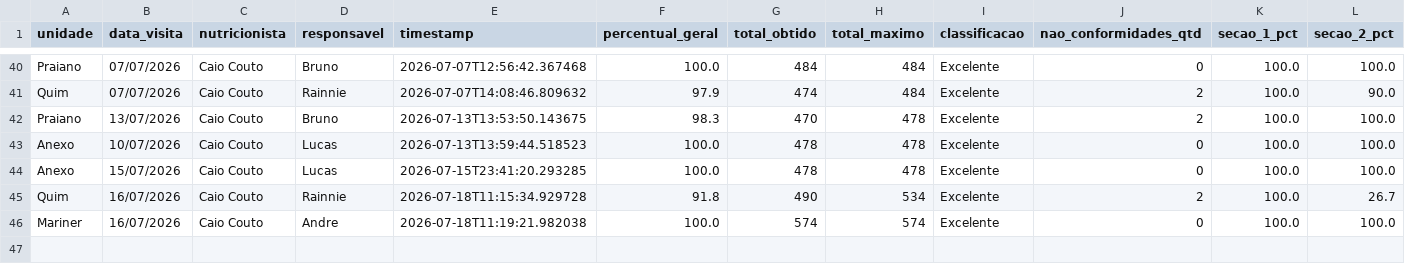
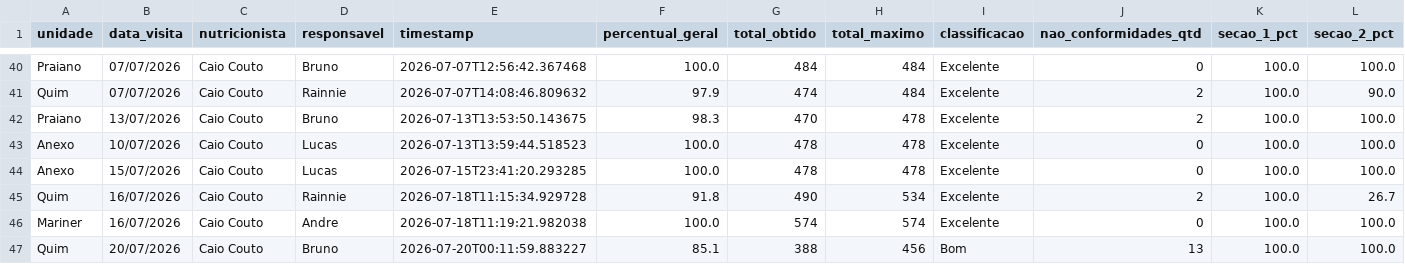
Before and after one commit to caiocoutonutri/seguranca_dos_alimentos, a CSV file: data/historico_visitas.csv, drawn as a sheet; only a part is shown, gaps mark what is left out; rows hold the shown columns only; the diff names each change by its address in the sheet, - before the commit and + after, or states it on an @@ line.

Commit message:
Atualiza historico_visitas.csv via Streamlit

```diff
--- a/data/historico_visitas.csv
+++ b/data/historico_visitas.csv
+row 47: Quim | 20/07/2026 | Caio Couto | Bruno | 2026-07-20T00:11:59.883227 | 85.1 | 388 | 456 | Bom | 13 | 100.0 | 100.0
```
